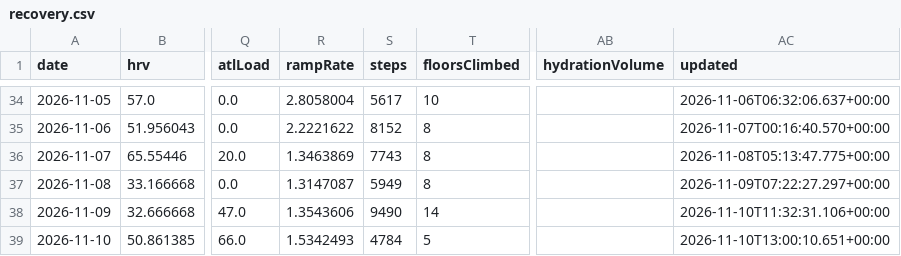
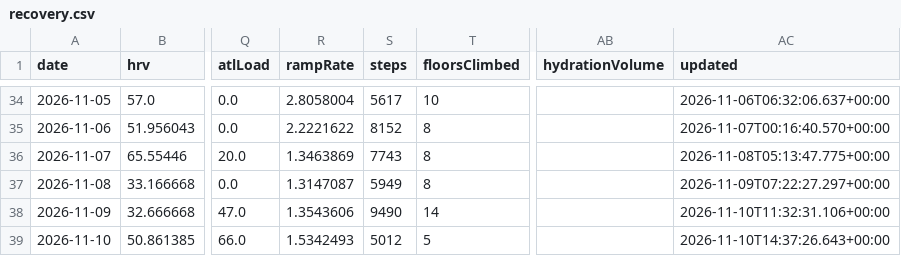
Before and after one commit to CarpetoX/garmin-recovery, a CSV file: recovery.csv, drawn as a sheet; only a part is shown, gaps mark what is left out; the diff names each change by its address in the sheet, - before the commit and + after, or states it on an @@ line.

```diff
--- a/recovery.csv
+++ b/recovery.csv
-S39 (steps): 4784
+S39 (steps): 5012
-AC39 (updated): 2026-11-10T13:00:10.651+00:00
+AC39 (updated): 2026-11-10T14:37:26.643+00:00
```
Also changed, not shown: 4 other files.
